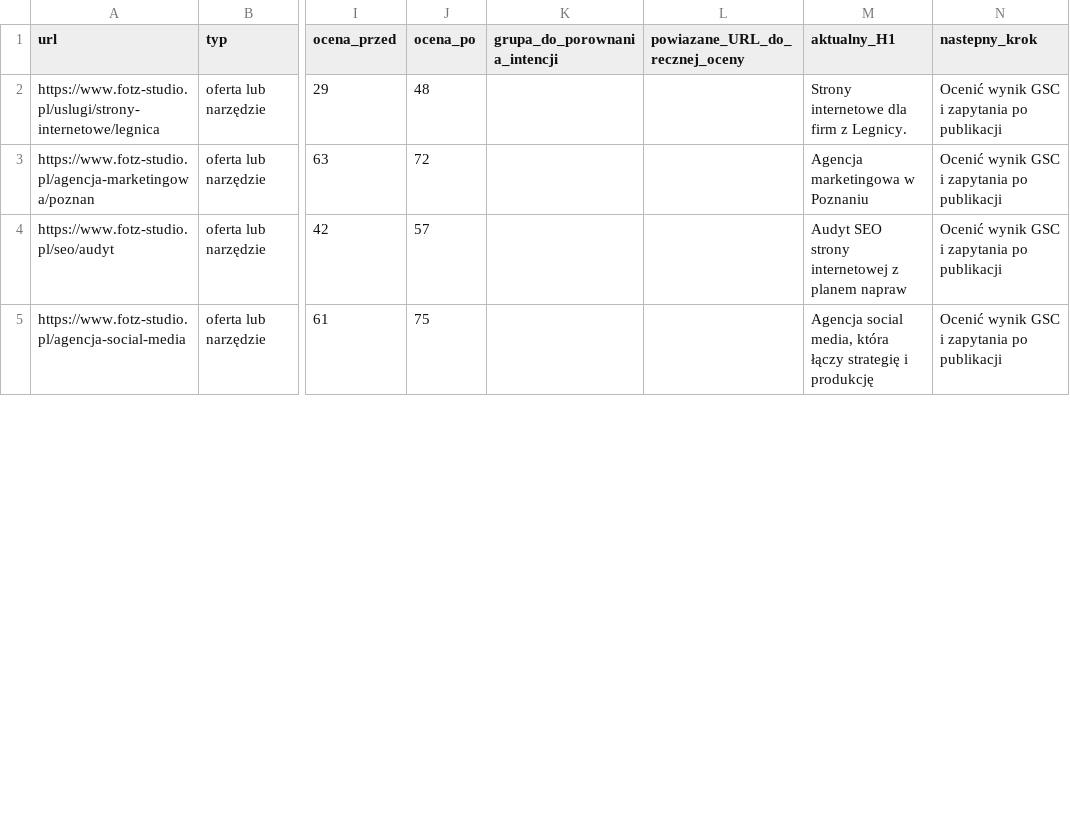
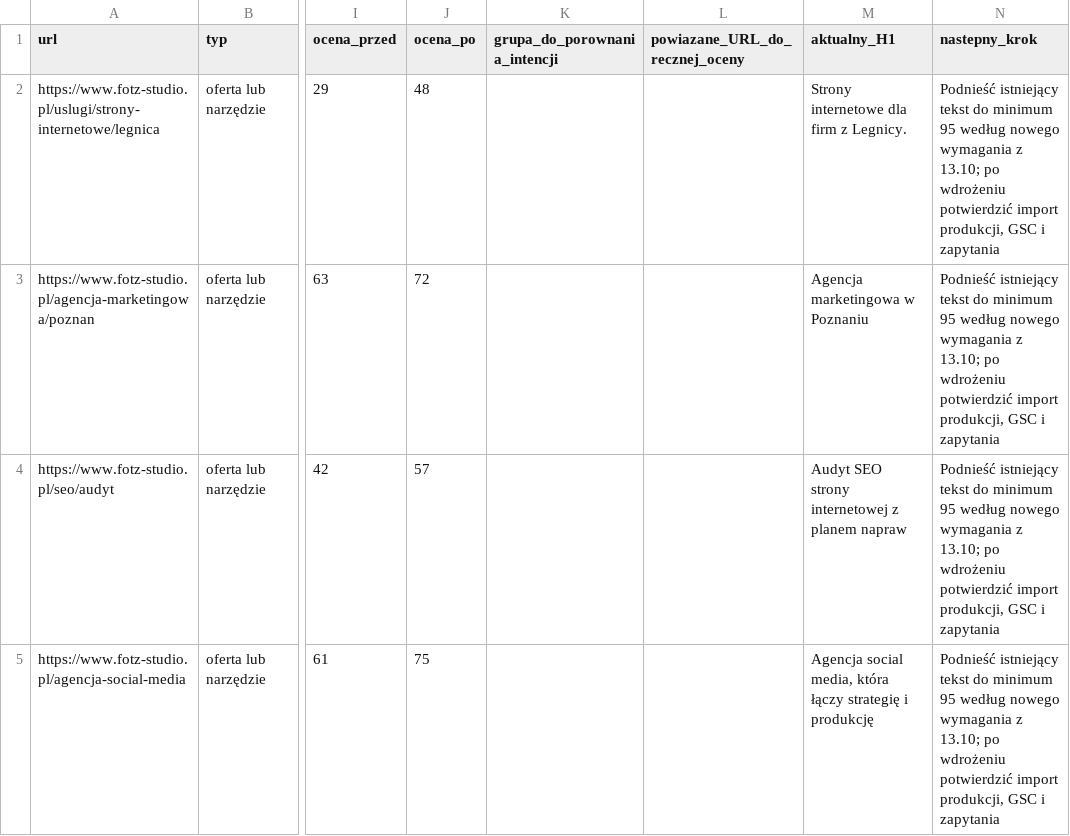
Before and after one commit to adam420412/fotz-studio-web-experience, a CSV file: docs/seo/neuron-page-inventory-2026-10-11.csv, drawn as a sheet; only a part is shown, gaps mark what is left out; the diff covers the shown part only; the diff names each change by its address in the sheet, - before the commit and + after, or states it on an @@ line.

Commit message:
Draft Wroclaw and Opole offers pending Neuronwriter 95 verification

```diff
--- a/docs/seo/neuron-page-inventory-2026-10-11.csv
+++ b/docs/seo/neuron-page-inventory-2026-10-11.csv
-N2:N5 (nastepny_krok): Ocenić wynik GSC i zapytania po publikacji
+N2:N5 (nastepny_krok): Podnieść istniejący tekst do minimum 95 według nowego wymagania z 13.10; po wdrożeniu potwierdzić import produkcji, GSC i zapytania
```
Also changed, not shown: 7 edited cells elsewhere in this file, 4 other files.
